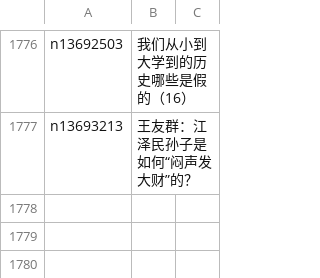
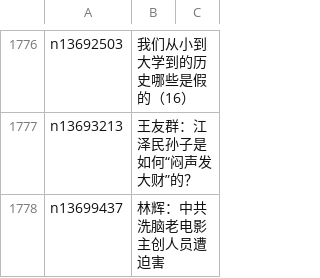
Before and after one commit to easy2view/epoch-comment, a CSV file: indexes/nsc1028.csv, drawn as a sheet; only a part is shown, gaps mark what is left out.

```diff
--- a/indexes/nsc1028.csv
+++ b/indexes/nsc1028.csv
@@ -1777 +1777,2 @@ n13692503,我们从小到大学到的历史哪些是假的（16）
 n13693213,王友群：江泽民孙子是如何“闷声发大财”的？
+n13699437,林辉：中共洗脑老电影 主创人员遭迫害
```
Also changed, not shown: indexes/nsc1025.csv, indexes/nsc1026.csv, 24 other files.
